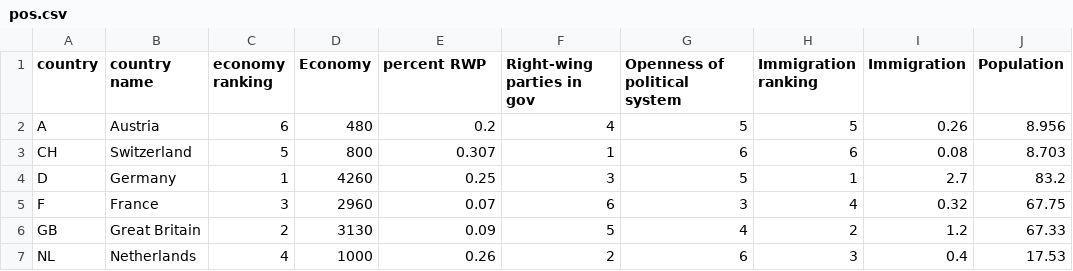
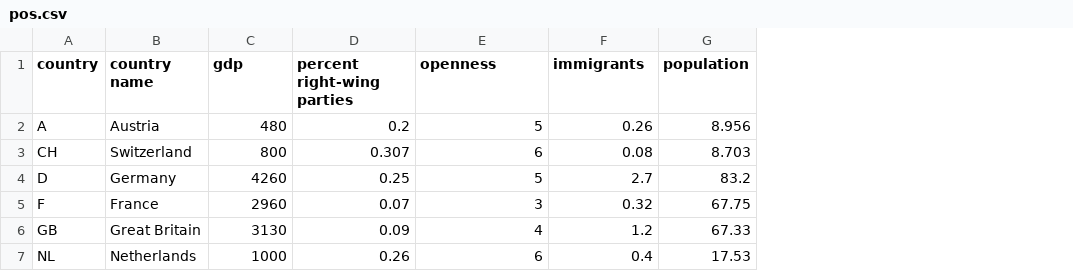
Before and after one commit to Neilblund/APAN, a CSV file: pos.csv, drawn as a sheet; removed rows and columns are numbered as before the commit, all else as after; the diff names each change by its address in the sheet, - before the commit and + after, or states it on an @@ line.

Commit message:
Add files via upload

```diff
--- a/pos.csv
+++ b/pos.csv
-column C (economy ranking), rows 2-7: 6 | 5 | 1 | 3 | 2 | 4
-column F (Right-wing parties in gov), rows 2-7: 4 | 1 | 3 | 6 | 5 | 2
-column H (Immigration ranking), rows 2-7: 5 | 6 | 1 | 4 | 2 | 3
-C1: Economy
+C1: gdp
-D1: percent RWP
+D1: percent right-wing parties
-E1: Openness of political system
+E1: openness
-F1: Immigration
+F1: immigrants
-G1: Population
+G1: population
```
